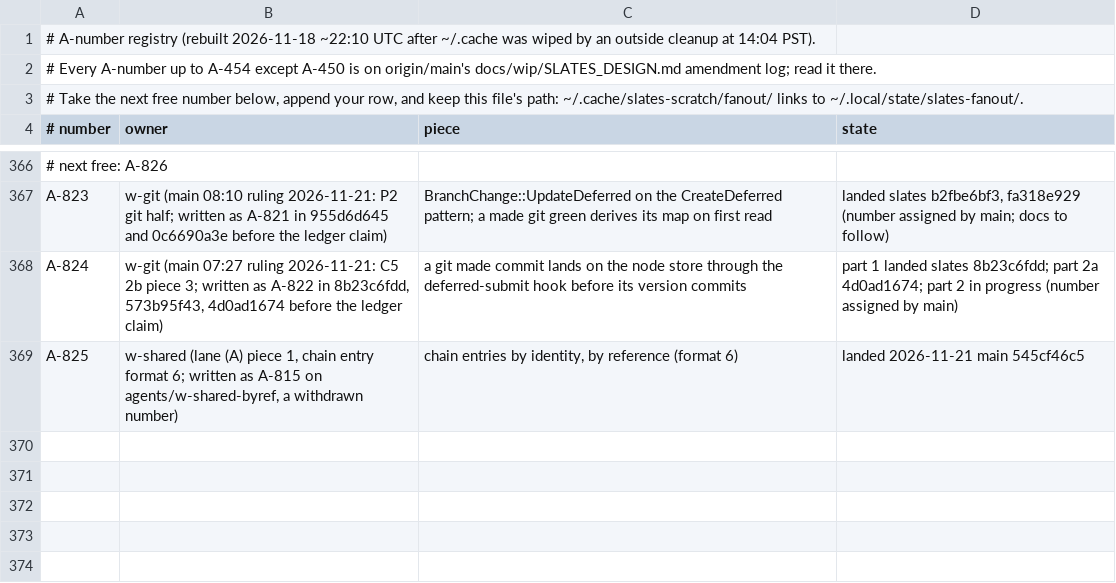
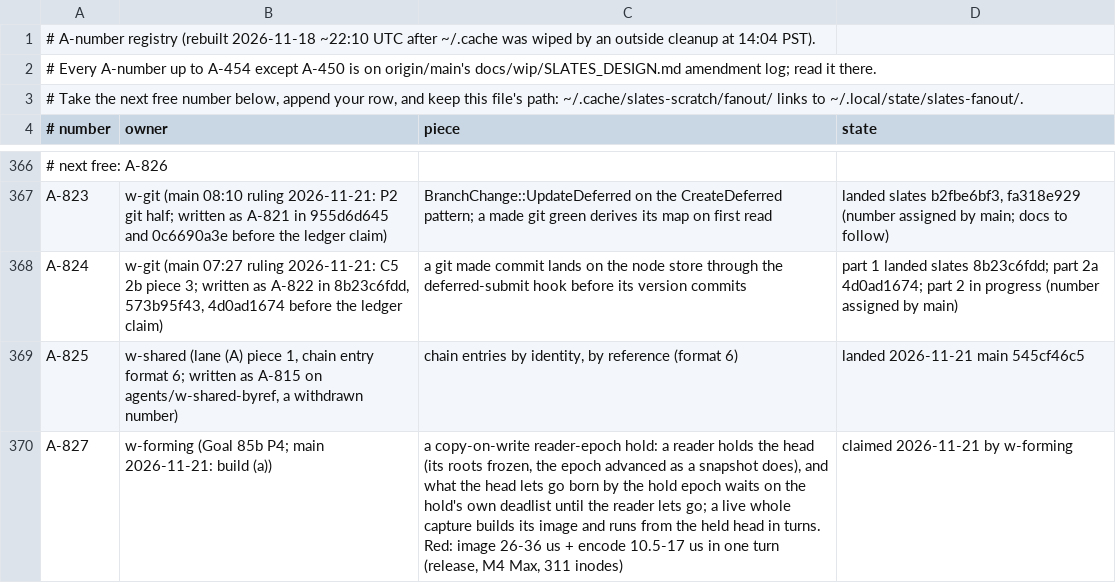
Before and after one commit to hyper-light/slates, a TSV file: amendments.tsv, drawn as a sheet; only a part is shown, gaps mark what is left out.

Commit message:
claim A-827 (w-forming: CoW reader-epoch hold)

```diff
--- a/amendments.tsv
+++ b/amendments.tsv
@@ -369 +369,2 @@ A-824	w-git (main 07:27 ruling 2026-11-21: C5 2b piece 3; written as A-822 in 8b
 A-825	w-shared (lane (A) piece 1, chain entry format 6; written as A-815 on agents/w-shared-byref, a withdrawn number)	chain entries by identity, by reference (format 6)	landed 2026-11-21 main 545cf46c5
+A-827	w-forming (Goal 85b P4; main 2026-11-21: build (a))	a copy-on-write reader-epoch hold: a reader holds the head (its roots frozen, the epoch advanced as a snapshot does), and what the head lets go born by the hold epoch waits on the hold's own deadlist until the reader lets go; a live whole capture builds its image and runs from the held head in turns. Red: image 26-36 us + encode 10.5-17 us in one turn (release, M4 Max, 311 inodes)	claimed 2026-11-21 by w-forming
```
